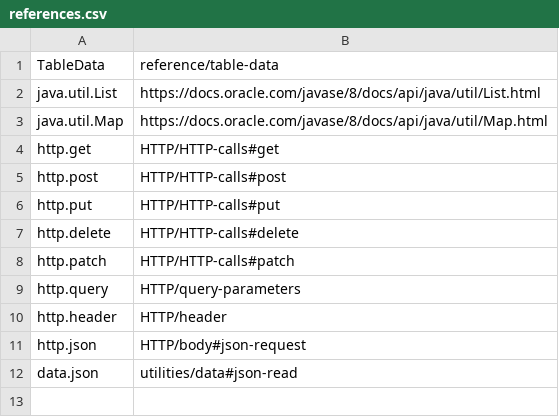
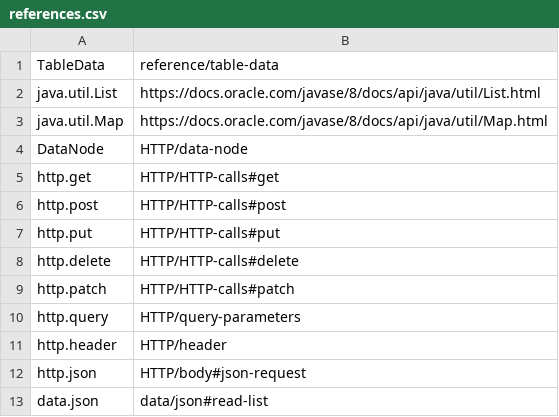
Before and after one commit to testingisdocumenting/webtau, a CSV file: webtau-docs/znai/references.csv, drawn as a sheet.

Commit message:
data: move docs to its own chapter (#1194)

```diff
--- a/webtau-docs/znai/references.csv
+++ b/webtau-docs/znai/references.csv
@@ -3,2 +3,3 @@ java.util.List,https://docs.oracle.com/javase/8/docs/api/java/util/List.html
 java.util.Map,https://docs.oracle.com/javase/8/docs/api/java/util/Map.html
+DataNode,HTTP/data-node
 http.get,HTTP/HTTP-calls#get
@@ -11,2 +12,2 @@ http.header,HTTP/header
 http.json,HTTP/body#json-request
-data.json,utilities/data#json-read
+data.json,data/json#read-list
```
Also changed, not shown: 19 other files.
